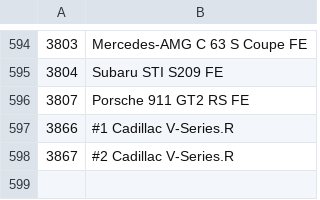
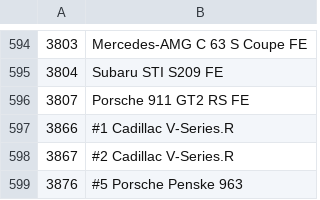
Before and after one commit to Forzurda/ForzaMotorsport2023CarIDs, a CSV file: FM8.CarNames.csv, drawn as a sheet; only a part is shown, gaps mark what is left out.

Commit message:
Add Porsche Penske 963

```diff
--- a/FM8.CarNames.csv
+++ b/FM8.CarNames.csv
@@ -598 +598,2 @@
 3867	#2 Cadillac V-Series.R
+3876	#5 Porsche Penske 963
```
